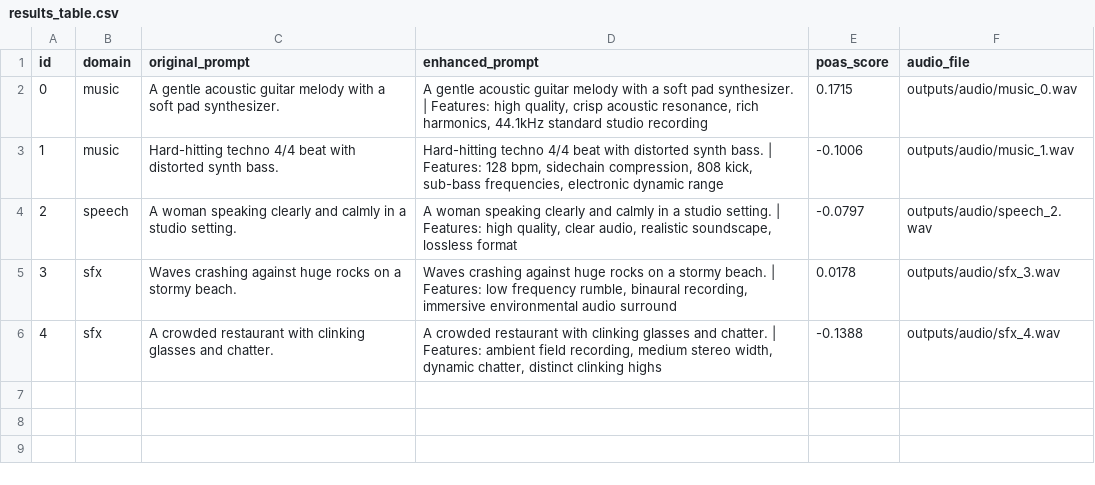
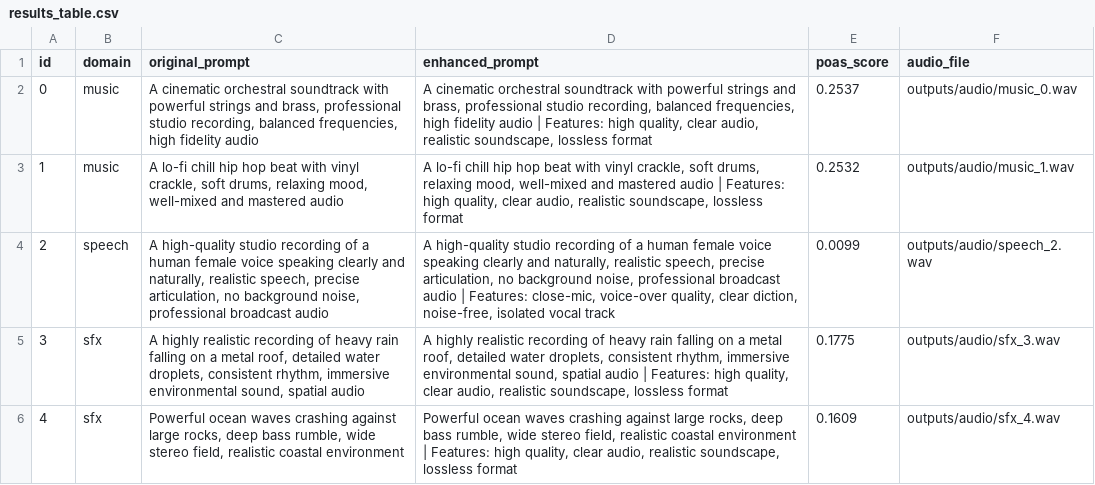
Before and after one commit to mona309/GenAi_Team8_337_339_906, a CSV file: outputs/results_table.csv, drawn as a sheet.

Commit message:
Update results_table.csv

```diff
--- a/outputs/results_table.csv
+++ b/outputs/results_table.csv
@@ -1,6 +1,6 @@
 id,domain,original_prompt,enhanced_prompt,poas_score,audio_file
-0,music,A gentle acoustic guitar melody with a soft pad synthesizer.,"A gentle acoustic guitar melody with a soft pad synthesizer. | Features: high quality, crisp acoustic resonance, rich harmonics, 44.1kHz standard studio recording",0.1715,outputs/audio/music_0.wav
-1,music,Hard-hitting techno 4/4 beat with distorted synth bass.,"Hard-hitting techno 4/4 beat with distorted synth bass. | Features: 128 bpm, sidechain compression, 808 kick, sub-bass frequencies, electronic dynamic range",-0.1006,outputs/audio/music_1.wav
-2,speech,A woman speaking clearly and calmly in a studio setting.,"A woman speaking clearly and calmly in a studio setting. | Features: high quality, clear audio, realistic soundscape, lossless format",-0.0797,outputs/audio/speech_2.wav
-3,sfx,Waves crashing against huge rocks on a stormy beach.,"Waves crashing against huge rocks on a stormy beach. | Features: low frequency rumble, binaural recording, immersive environmental audio surround",0.0178,outputs/audio/sfx_3.wav
-4,sfx,A crowded restaurant with clinking glasses and chatter.,"A crowded restaurant with clinking glasses and chatter. | Features: ambient field recording, medium stereo width, dynamic chatter, distinct clinking highs",-0.1388,outputs/audio/sfx_4.wav
+0,music,"A cinematic orchestral soundtrack with powerful strings and brass, professional studio recording, balanced frequencies, high fidelity audio","A cinematic orchestral soundtrack with powerful strings and brass, professional studio recording, balanced frequencies, high fidelity audio | Features: high quality, clear audio, realistic soundscape, lossless format",0.2537,outputs/audio/music_0.wav
+1,music,"A lo-fi chill hip hop beat with vinyl crackle, soft drums, relaxing mood, well-mixed and mastered audio","A lo-fi chill hip hop beat with vinyl crackle, soft drums, relaxing mood, well-mixed and mastered audio | Features: high quality, clear audio, realistic soundscape, lossless format",0.2532,outputs/audio/music_1.wav
+2,speech,"A high-quality studio recording of a human female voice speaking clearly and naturally, realistic speech, precise articulation, no background noise, professional broadcast audio","A high-quality studio recording of a human female voice speaking clearly and naturally, realistic speech, precise articulation, no background noise, professional broadcast audio | Features: close-mic, voice-over quality, clear diction, noise-free, isolated vocal track",0.0099,outputs/audio/speech_2.wav
+3,sfx,"A highly realistic recording of heavy rain falling on a metal roof, detailed water droplets, consistent rhythm, immersive environmental sound, spatial audio","A highly realistic recording of heavy rain falling on a metal roof, detailed water droplets, consistent rhythm, immersive environmental sound, spatial audio | Features: high quality, clear audio, realistic soundscape, lossless format",0.1775,outputs/audio/sfx_3.wav
+4,sfx,"Powerful ocean waves crashing against large rocks, deep bass rumble, wide stereo field, realistic coastal environment","Powerful ocean waves crashing against large rocks, deep bass rumble, wide stereo field, realistic coastal environment | Features: high quality, clear audio, realistic soundscape, lossless format",0.1609,outputs/audio/sfx_4.wav
```
